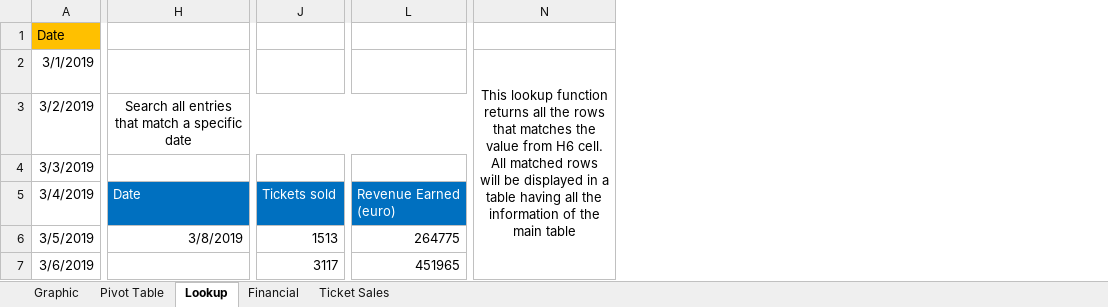
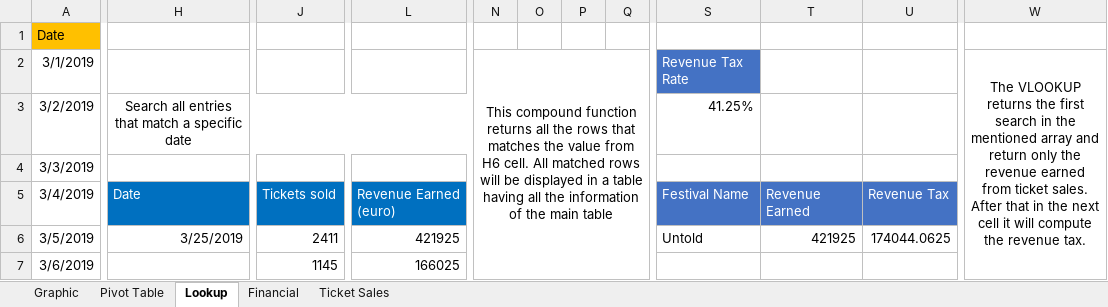
Before and after one commit to skls1337/ase-software-packages-project-2021, an Excel workbook: excel/festivals.xlsx, sheet Lookup, drawn as a sheet; only a part is shown, gaps mark what is left out; values as stored, in another font and other column widths than the file's, no borders; removed rows and columns are numbered as before the commit, all else as after; the diff covers the shown part only; the diff names each change by its address in the sheet, - before the commit and + after, or states it on an @@ line.

Commit message:
updated excel

```diff
--- a/excel/festivals.xlsx (sheet Lookup)
+++ b/excel/festivals.xlsx (sheet Lookup)
-column L, rows 5-7: Revenue Earned (euro) | 264775 | 451965
+column L, rows 5-7: Revenue Earned (euro) | 421925 | 166025
-column N, row 2: This lookup function returns all the rows that matches the value from H6 cell. All matched rows will be displayed in a table having all the information of the main table
+column N, row 2: This compound function returns all the rows that matches the value from H6 cell. All matched rows will be displayed in a table having all the information of the main table
+column O, empty
+column P, empty
+column Q, empty
+column S, rows 2-6: Revenue Tax Rate | 41.25% |  | Festival Name | Untold
+column T, rows 5-6: Revenue Earned | 421925
+column U, rows 5-6: Revenue Tax | 174044.0625
+column W, row 2: The VLOOKUP returns the first search in the mentioned array and return only the revenue earned from ticket sales. After that in the next cell it will compute the revenue tax.
-H6: 3/8/2019
+H6: 3/25/2019
-J6: 1513
+J6: 2411
-J7: 3117
+J7: 1145
```
Also changed, not shown: 2 added columns, 26 edited cells, cell formats and merged cells elsewhere in this sheet, sheet Pivot Table, sheet Financial, charts or pictures.
